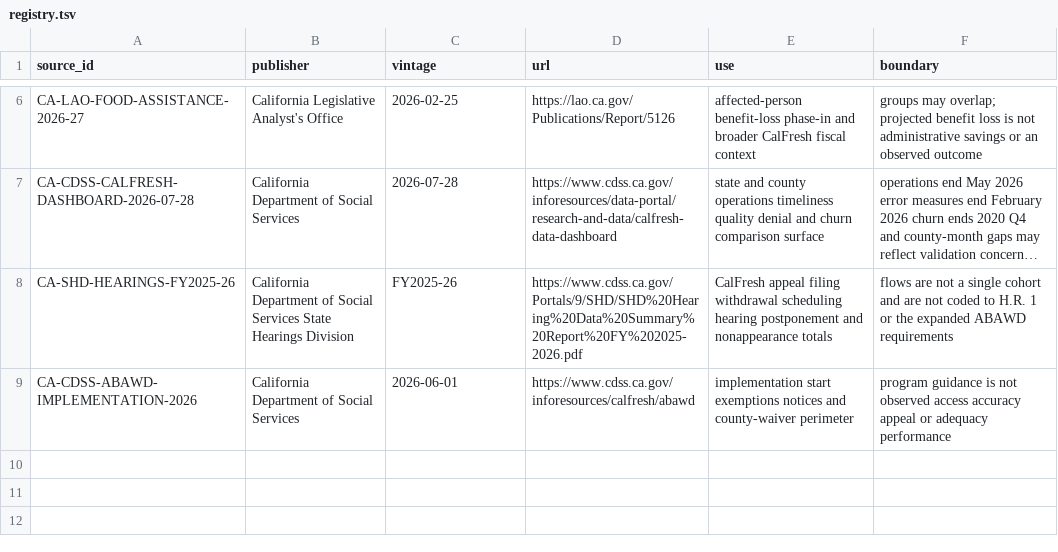
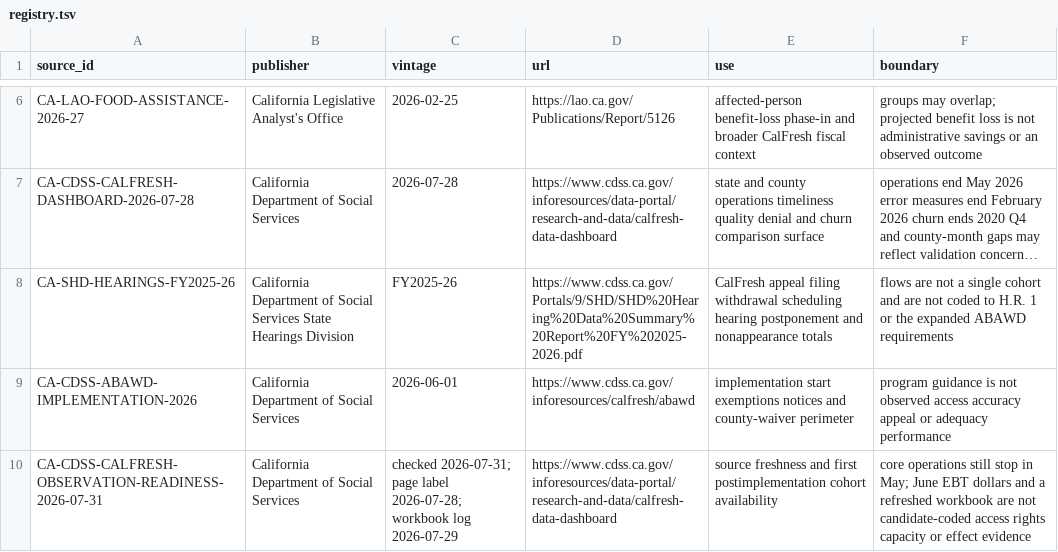
Before and after one commit to giodl73-repo/LIFELINE, a TSV file: sources/registry.tsv, drawn as a sheet; only a part is shown, gaps mark what is left out; long unchanged cells end in ….

Commit message:
Add CalFresh observation readiness gate

```diff
--- a/sources/registry.tsv
+++ b/sources/registry.tsv
@@ -9 +9,2 @@ CA-SHD-HEARINGS-FY2025-26	California Department of Social Services State Hearing
 CA-CDSS-ABAWD-IMPLEMENTATION-2026	California Department of Social Services	2026-06-01	https://www.cdss.ca.gov/inforesources/calfresh/abawd	implementation start exemptions notices and county-waiver perimeter	program guidance is not observed access accuracy appeal or adequacy performance
+CA-CDSS-CALFRESH-OBSERVATION-READINESS-2026-07-31	California Department of Social Services	checked 2026-07-31; page label 2026-07-28; workbook log 2026-07-29	https://www.cdss.ca.gov/inforesources/data-portal/research-and-data/calfresh-data-dashboard	source freshness and first postimplementation cohort availability	core operations still stop in May; June EBT dollars and a refreshed workbook are not candidate-coded access rights capacity or effect evidence
```
Also changed, not shown: 8 other files.
